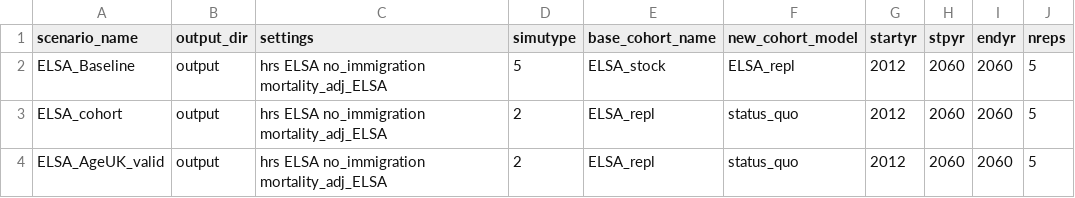
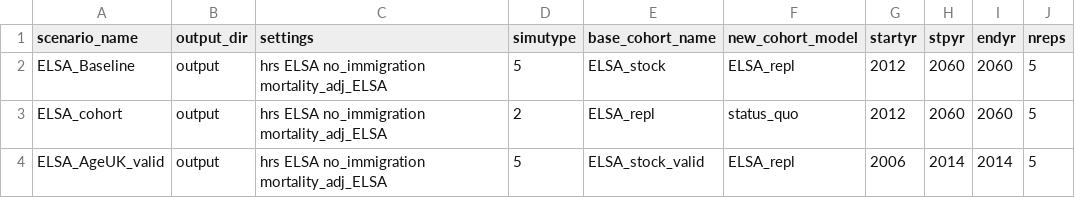
Before and after one commit to ld-archer/E_FEM, a CSV file: ELSA_baseline.csv, drawn as a sheet; only a part is shown; the diff names each change by its address in the sheet, - before the commit and + after, or states it on an @@ line.

Commit message:
Added a new simulation scenario for validating against AgeUK data. Simulation starts in 2006 and runs to 2014 (year AgeUK data was collected), and I am working on writing a chunk into model_analysis for comparing the prevalences of chronic disease

```diff
--- a/ELSA_baseline.csv
+++ b/ELSA_baseline.csv
-D4 (simutype): 2
+D4 (simutype): 5
-E4 (base_cohort_name): ELSA_repl
+E4 (base_cohort_name): ELSA_stock_valid
-F4 (new_cohort_model): status_quo
+F4 (new_cohort_model): ELSA_repl
-G4 (startyr): 2012
+G4 (startyr): 2006
-H4 (stpyr): 2060
+H4 (stpyr): 2014
-I4 (endyr): 2060
+I4 (endyr): 2014
```
Also changed, not shown: 5 other files.
